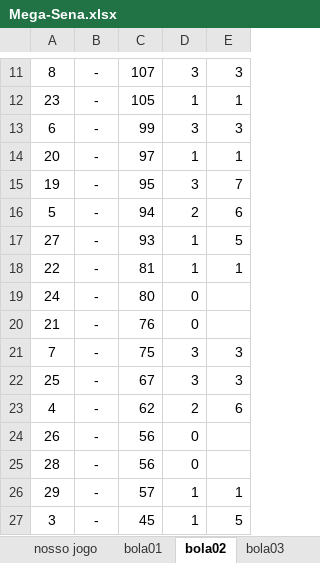
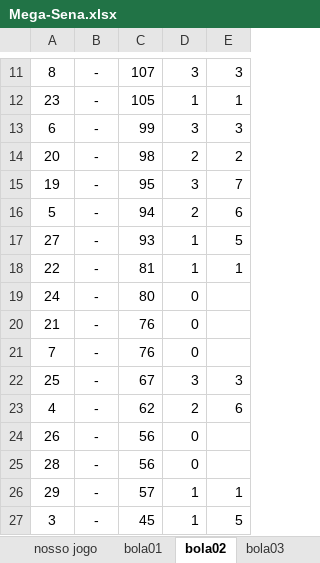
Before and after one commit to guanbuc/python-jogos, an Excel workbook: Mega-Sena.xlsx, sheet bola02, drawn as a sheet; only a part is shown, gaps mark what is left out; values as stored, in another font and other column widths than the file's, no borders; the diff names each change by its address in the sheet, - before the commit and + after, or states it on an @@ line.

```diff
--- a/Mega-Sena.xlsx (sheet bola02)
+++ b/Mega-Sena.xlsx (sheet bola02)
-C14: 97
+C14: 98
-D14: 1
+D14: 2
-E14: 1
+E14: 2
-C21: 75
+C21: 76
-D21: 3
+D21: 0
-E21: 3
+E21: (empty)
```
Also changed, not shown: sheet MEGA SENA, sheet meusjogos, sheet bola03, sheet bola04, sheet bola01, sheet bola06, 1 more sheet, 3 other files.
